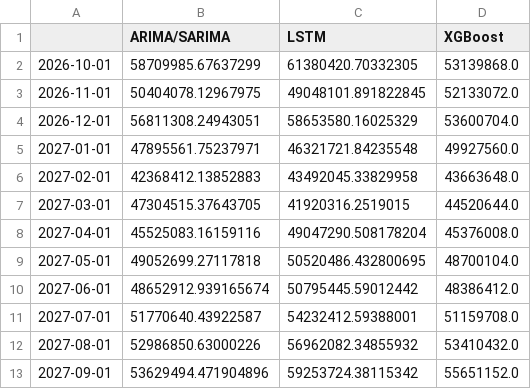
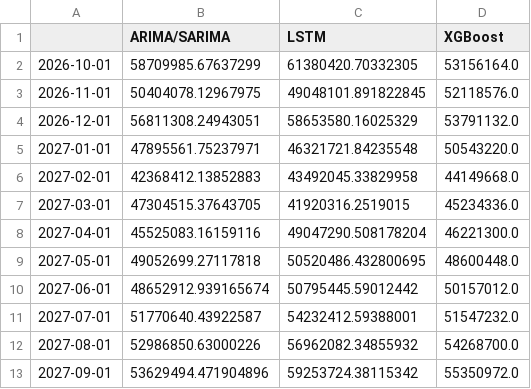
Before and after one commit to ferdinan2016-pixel/tjma-emolumentos-forecast, a CSV file: outputs/results/previsao_proximos_12_meses.csv, drawn as a sheet.

```diff
--- a/outputs/results/previsao_proximos_12_meses.csv
+++ b/outputs/results/previsao_proximos_12_meses.csv
@@ -1,13 +1,13 @@
 ,ARIMA/SARIMA,LSTM,XGBoost
-2026-10-01,58709985.67637299,61380420.70332305,53139868.0
-2026-11-01,50404078.12967975,49048101.891822845,52133072.0
-2026-12-01,56811308.24943051,58653580.16025329,53600704.0
-2027-01-01,47895561.75237971,46321721.84235548,49927560.0
-2027-02-01,42368412.13852883,43492045.33829958,43663648.0
-2027-03-01,47304515.37643705,41920316.2519015,44520644.0
-2027-04-01,45525083.16159116,49047290.508178204,45376008.0
-2027-05-01,49052699.27117818,50520486.432800695,48700104.0
-2027-06-01,48652912.939165674,50795445.59012442,48386412.0
-2027-07-01,51770640.43922587,54232412.59388001,51159708.0
-2027-08-01,52986850.63000226,56962082.34855932,53410432.0
-2027-09-01,53629494.471904896,59253724.38115342,55651152.0
+2026-10-01,58709985.67637299,61380420.70332305,53156164.0
+2026-11-01,50404078.12967975,49048101.891822845,52118576.0
+2026-12-01,56811308.24943051,58653580.16025329,53791132.0
+2027-01-01,47895561.75237971,46321721.84235548,50543220.0
+2027-02-01,42368412.13852883,43492045.33829958,44149668.0
+2027-03-01,47304515.37643705,41920316.2519015,45234336.0
+2027-04-01,45525083.16159116,49047290.508178204,46221300.0
+2027-05-01,49052699.27117818,50520486.432800695,48600448.0
+2027-06-01,48652912.939165674,50795445.59012442,50157012.0
+2027-07-01,51770640.43922587,54232412.59388001,51547232.0
+2027-08-01,52986850.63000226,56962082.34855932,54268700.0
+2027-09-01,53629494.471904896,59253724.38115342,55350972.0
```
Also changed, not shown: data/processed/serie_real.csv, outputs/results/ensembles_teste.csv, 8 other files.
